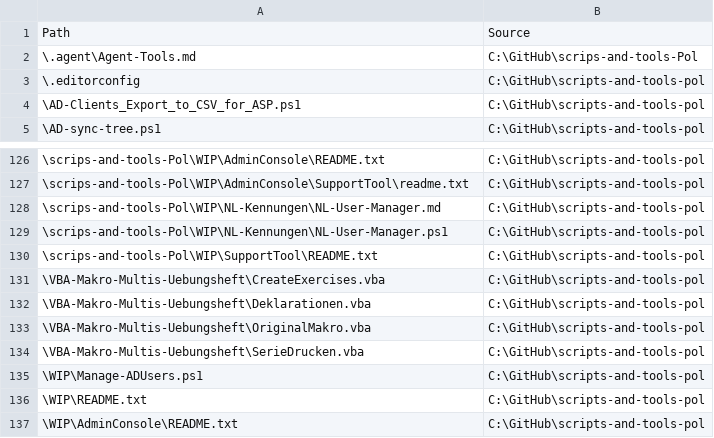
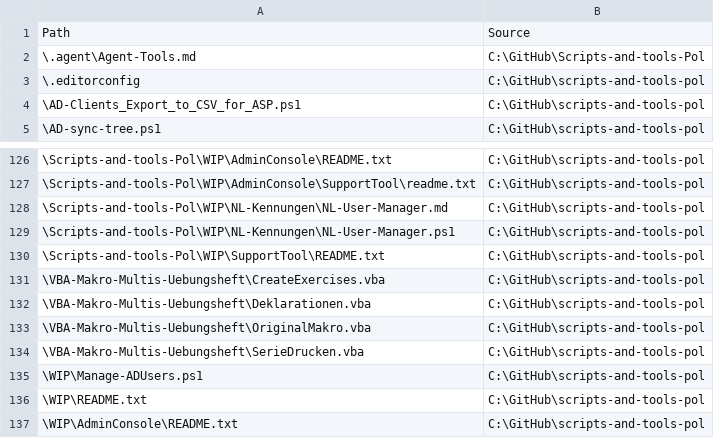
Before and after one commit to Miraculix666/Skripts-and-tools, a CSV file: docs/analysis/final_merge_analysis.csv, drawn as a sheet; only a part is shown, gaps mark what is left out; the diff covers the shown part only.

```diff
--- a/docs/analysis/final_merge_analysis.csv
+++ b/docs/analysis/final_merge_analysis.csv
@@ -1,3 +1,3 @@
 "Path","Source"
-"\.agent\Agent-Tools.md","C:\GitHub\scrips-and-tools-Pol"
+"\.agent\Agent-Tools.md","C:\GitHub\Scripts-and-tools-Pol"
 "\.editorconfig","C:\GitHub\scripts-and-tools-pol"
@@ -126,6 +126,6 @@
-"\scrips-and-tools-Pol\WIP\AdminConsole\README.txt","C:\GitHub\scripts-and-tools-pol"
-"\scrips-and-tools-Pol\WIP\AdminConsole\SupportTool\readme.txt","C:\GitHub\scripts-and-tools-pol"
-"\scrips-and-tools-Pol\WIP\NL-Kennungen\NL-User-Manager.md","C:\GitHub\scripts-and-tools-pol"
-"\scrips-and-tools-Pol\WIP\NL-Kennungen\NL-User-Manager.ps1","C:\GitHub\scripts-and-tools-pol"
-"\scrips-and-tools-Pol\WIP\SupportTool\README.txt","C:\GitHub\scripts-and-tools-pol"
+"\Scripts-and-tools-Pol\WIP\AdminConsole\README.txt","C:\GitHub\scripts-and-tools-pol"
+"\Scripts-and-tools-Pol\WIP\AdminConsole\SupportTool\readme.txt","C:\GitHub\scripts-and-tools-pol"
+"\Scripts-and-tools-Pol\WIP\NL-Kennungen\NL-User-Manager.md","C:\GitHub\scripts-and-tools-pol"
+"\Scripts-and-tools-Pol\WIP\NL-Kennungen\NL-User-Manager.ps1","C:\GitHub\scripts-and-tools-pol"
+"\Scripts-and-tools-Pol\WIP\SupportTool\README.txt","C:\GitHub\scripts-and-tools-pol"
 "\VBA-Makro-Multis-Uebungsheft\CreateExercises.vba","C:\GitHub\scripts-and-tools-pol"
```
Also changed, not shown: 56 edited cells elsewhere in this file, 14 other files.
